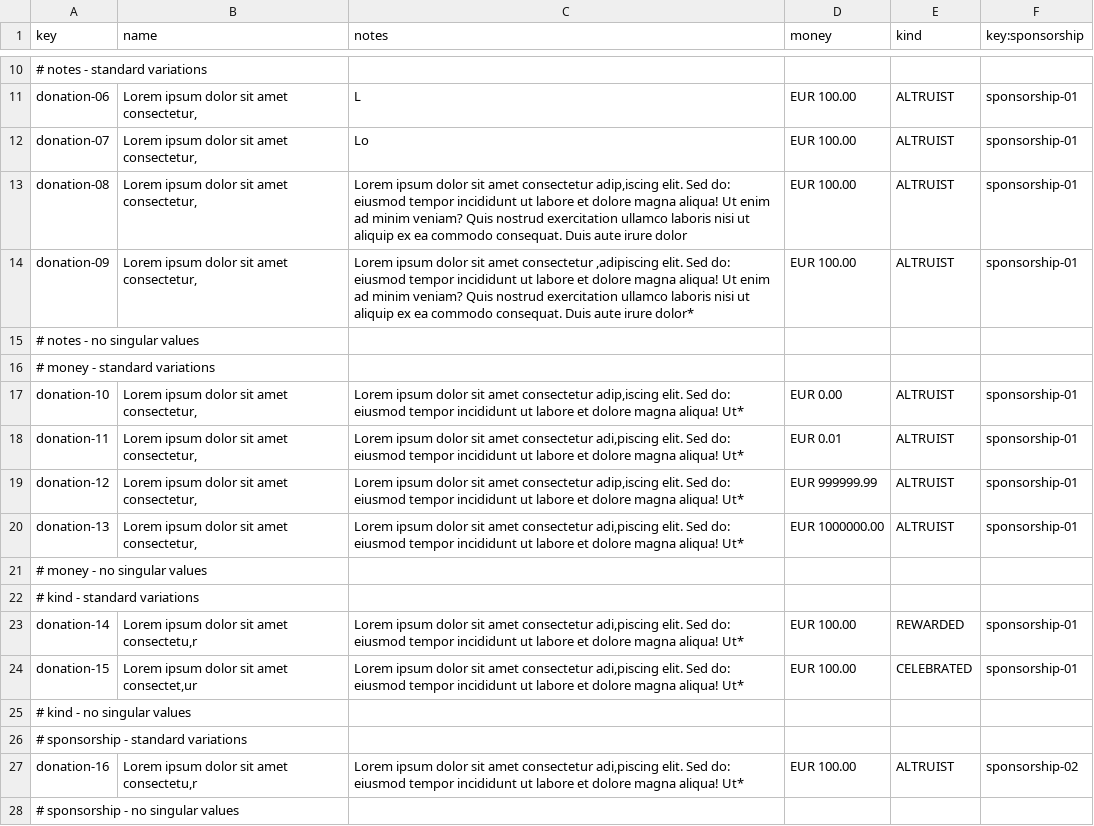
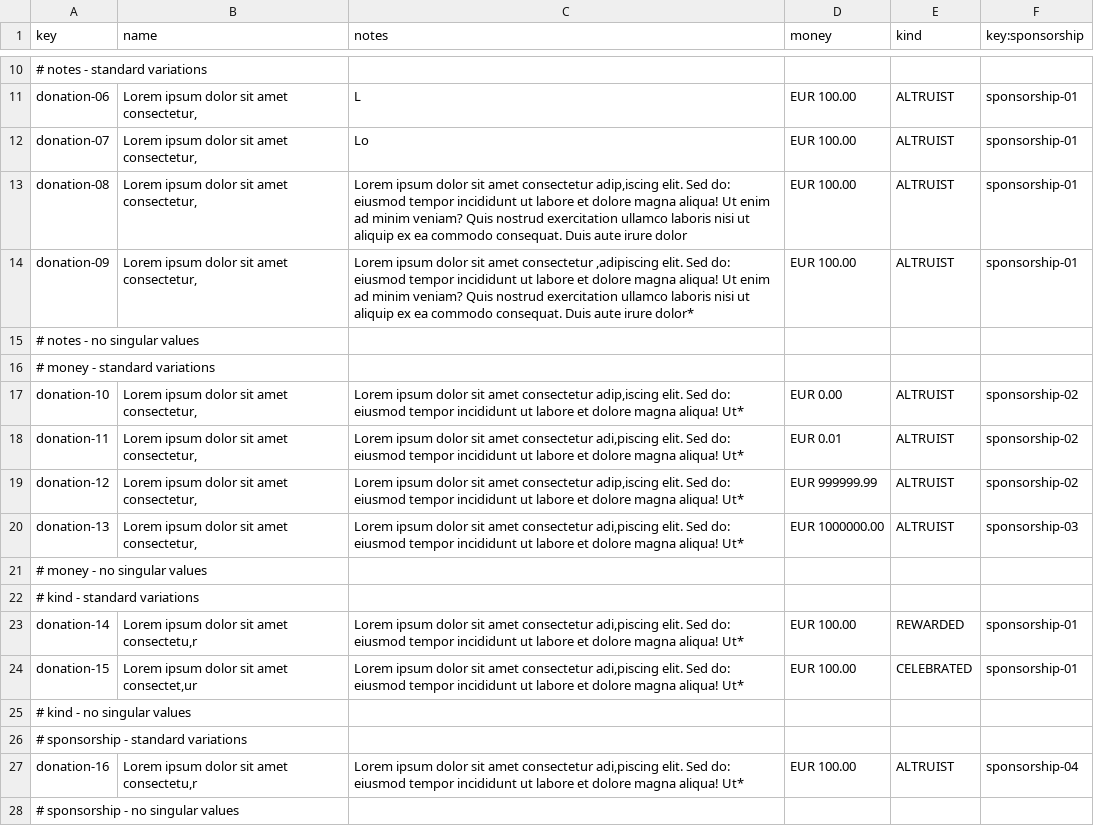
Before and after one commit to josmorcor3/Acme-Starters-C, a CSV file: src/main/resources/WEB-INF/data/sample/batch-01/donation.csv, drawn as a sheet; only a part is shown, gaps mark what is left out.

```diff
--- a/src/main/resources/WEB-INF/data/sample/batch-01/donation.csv
+++ b/src/main/resources/WEB-INF/data/sample/batch-01/donation.csv
@@ -16,6 +16,6 @@ donation-09,"Lorem ipsum dolor sit amet consectetur,","Lorem ipsum dolor sit ame
 # money - standard variations
-donation-10,"Lorem ipsum dolor sit amet consectetur,","Lorem ipsum dolor sit amet consectetur adip,iscing elit. Sed do: eiusmod tempor incididunt ut labore et dolore magna aliqua! Ut*",EUR 0.00,ALTRUIST,sponsorship-01
-donation-11,"Lorem ipsum dolor sit amet consectetur,","Lorem ipsum dolor sit amet consectetur adi,piscing elit. Sed do: eiusmod tempor incididunt ut labore et dolore magna aliqua! Ut*",EUR 0.01,ALTRUIST,sponsorship-01
-donation-12,"Lorem ipsum dolor sit amet consectetur,","Lorem ipsum dolor sit amet consectetur adip,iscing elit. Sed do: eiusmod tempor incididunt ut labore et dolore magna aliqua! Ut*",EUR 999999.99,ALTRUIST,sponsorship-01
-donation-13,"Lorem ipsum dolor sit amet consectetur,","Lorem ipsum dolor sit amet consectetur adi,piscing elit. Sed do: eiusmod tempor incididunt ut labore et dolore magna aliqua! Ut*",EUR 1000000.00,ALTRUIST,sponsorship-01
+donation-10,"Lorem ipsum dolor sit amet consectetur,","Lorem ipsum dolor sit amet consectetur adip,iscing elit. Sed do: eiusmod tempor incididunt ut labore et dolore magna aliqua! Ut*",EUR 0.00,ALTRUIST,sponsorship-02
+donation-11,"Lorem ipsum dolor sit amet consectetur,","Lorem ipsum dolor sit amet consectetur adi,piscing elit. Sed do: eiusmod tempor incididunt ut labore et dolore magna aliqua! Ut*",EUR 0.01,ALTRUIST,sponsorship-02
+donation-12,"Lorem ipsum dolor sit amet consectetur,","Lorem ipsum dolor sit amet consectetur adip,iscing elit. Sed do: eiusmod tempor incididunt ut labore et dolore magna aliqua! Ut*",EUR 999999.99,ALTRUIST,sponsorship-02
+donation-13,"Lorem ipsum dolor sit amet consectetur,","Lorem ipsum dolor sit amet consectetur adi,piscing elit. Sed do: eiusmod tempor incididunt ut labore et dolore magna aliqua! Ut*",EUR 1000000.00,ALTRUIST,sponsorship-03
 # money - no singular values
@@ -26,3 +26,3 @@ donation-15,"Lorem ipsum dolor sit amet consectet,ur","Lorem ipsum dolor sit ame
 # sponsorship - standard variations
-donation-16,"Lorem ipsum dolor sit amet consectetu,r","Lorem ipsum dolor sit amet consectetur adi,piscing elit. Sed do: eiusmod tempor incididunt ut labore et dolore magna aliqua! Ut*",EUR 100.00,ALTRUIST,sponsorship-02
+donation-16,"Lorem ipsum dolor sit amet consectetu,r","Lorem ipsum dolor sit amet consectetur adi,piscing elit. Sed do: eiusmod tempor incididunt ut labore et dolore magna aliqua! Ut*",EUR 100.00,ALTRUIST,sponsorship-04
 # sponsorship - no singular values
```
Also changed, not shown: src/main/resources/WEB-INF/data/sample/batch-01/sponsorship.csv, 17 other files.
